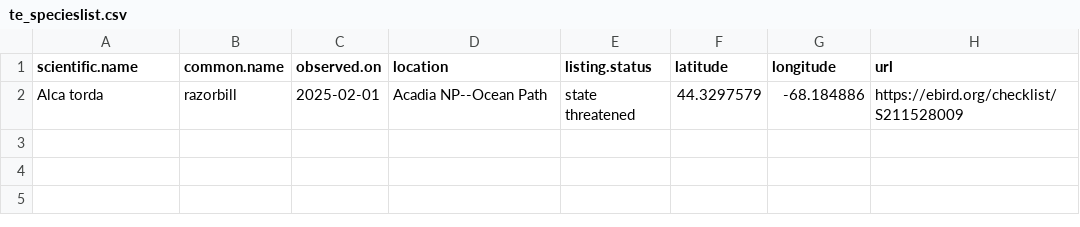
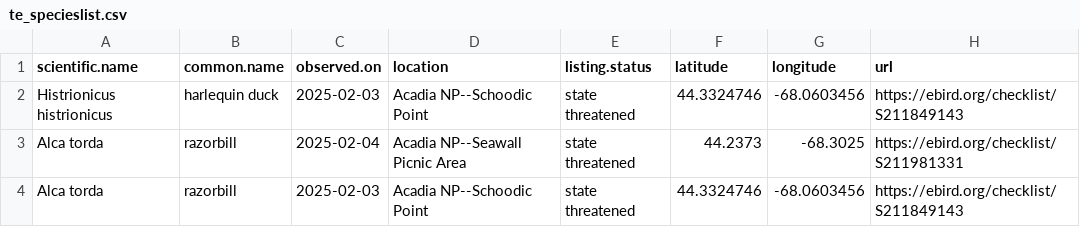
Before and after one commit to Kylelima21/ANP_managers_report, a CSV file: email_alerts/outputs/te_specieslist.csv, drawn as a sheet.

```diff
--- a/email_alerts/outputs/te_specieslist.csv
+++ b/email_alerts/outputs/te_specieslist.csv
@@ -1,2 +1,4 @@
 "scientific.name","common.name","observed.on","location","listing.status","latitude","longitude","url"
-"Alca torda","razorbill",2025-02-01,"Acadia NP--Ocean Path","state threatened",44.3297579,-68.184886,"https://ebird.org/checklist/S211528009"
+"Histrionicus histrionicus","harlequin duck",2025-02-03,"Acadia NP--Schoodic Point","state threatened",44.3324746,-68.0603456,"https://ebird.org/checklist/S211849143"
+"Alca torda","razorbill",2025-02-04,"Acadia NP--Seawall Picnic Area","state threatened",44.2373,-68.3025,"https://ebird.org/checklist/S211981331"
+"Alca torda","razorbill",2025-02-03,"Acadia NP--Schoodic Point","state threatened",44.3324746,-68.0603456,"https://ebird.org/checklist/S211849143"
```
Also changed, not shown: 2 other files.
